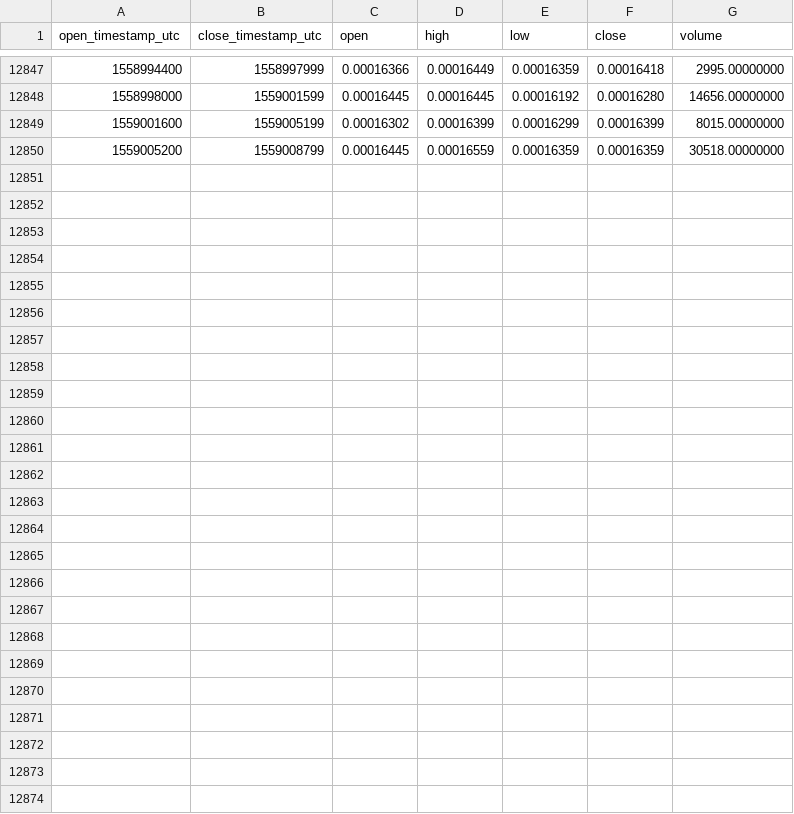
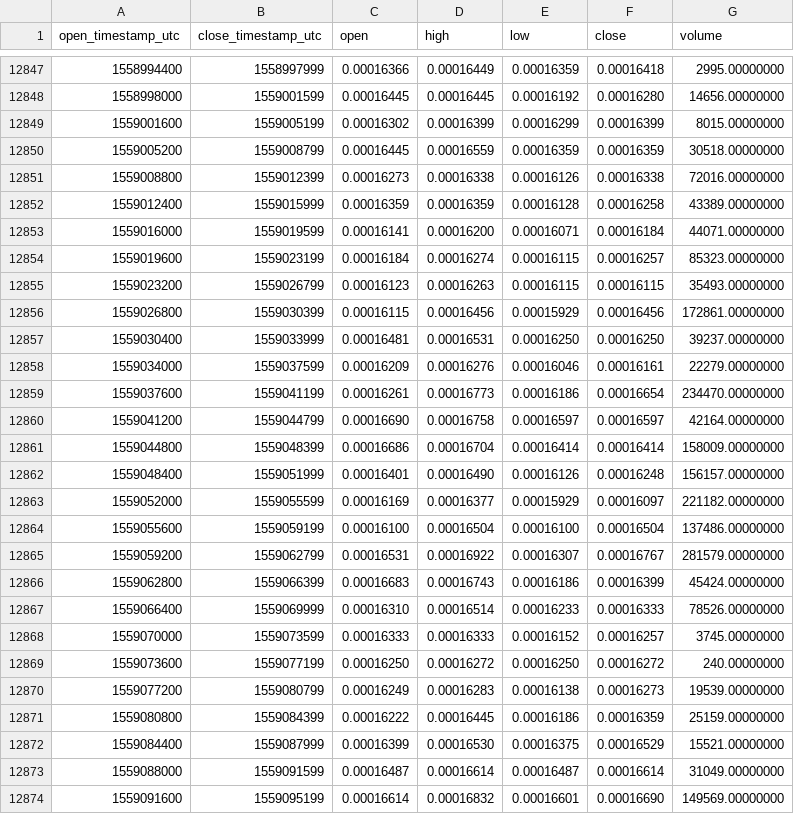
Before and after one commit to cryptobigbro/binance-CMTETH, a CSV file: binance-CMTETH-1h.csv, drawn as a sheet; only a part is shown, gaps mark what is left out; the diff names each change by its address in the sheet, - before the commit and + after, or states it on an @@ line.

Commit message:
Update OHLCV data.

```diff
--- a/binance-CMTETH-1h.csv
+++ b/binance-CMTETH-1h.csv
+row 12851: 1559008800 | 1559012399 | 0.00016273 | 0.00016338 | 0.00016126 | 0.00016338 | 72016.00000000
+row 12852: 1559012400 | 1559015999 | 0.00016359 | 0.00016359 | 0.00016128 | 0.00016258 | 43389.00000000
+row 12853: 1559016000 | 1559019599 | 0.00016141 | 0.00016200 | 0.00016071 | 0.00016184 | 44071.00000000
+row 12854: 1559019600 | 1559023199 | 0.00016184 | 0.00016274 | 0.00016115 | 0.00016257 | 85323.00000000
+row 12855: 1559023200 | 1559026799 | 0.00016123 | 0.00016263 | 0.00016115 | 0.00016115 | 35493.00000000
+row 12856: 1559026800 | 1559030399 | 0.00016115 | 0.00016456 | 0.00015929 | 0.00016456 | 172861.00000000
+row 12857: 1559030400 | 1559033999 | 0.00016481 | 0.00016531 | 0.00016250 | 0.00016250 | 39237.00000000
+row 12858: 1559034000 | 1559037599 | 0.00016209 | 0.00016276 | 0.00016046 | 0.00016161 | 22279.00000000
+row 12859: 1559037600 | 1559041199 | 0.00016261 | 0.00016773 | 0.00016186 | 0.00016654 | 234470.00000000
+row 12860: 1559041200 | 1559044799 | 0.00016690 | 0.00016758 | 0.00016597 | 0.00016597 | 42164.00000000
+row 12861: 1559044800 | 1559048399 | 0.00016686 | 0.00016704 | 0.00016414 | 0.00016414 | 158009.00000000
+row 12862: 1559048400 | 1559051999 | 0.00016401 | 0.00016490 | 0.00016126 | 0.00016248 | 156157.00000000
+row 12863: 1559052000 | 1559055599 | 0.00016169 | 0.00016377 | 0.00015929 | 0.00016097 | 221182.00000000
+row 12864: 1559055600 | 1559059199 | 0.00016100 | 0.00016504 | 0.00016100 | 0.00016504 | 137486.00000000
+row 12865: 1559059200 | 1559062799 | 0.00016531 | 0.00016922 | 0.00016307 | 0.00016767 | 281579.00000000
+row 12866: 1559062800 | 1559066399 | 0.00016683 | 0.00016743 | 0.00016186 | 0.00016399 | 45424.00000000
+row 12867: 1559066400 | 1559069999 | 0.00016310 | 0.00016514 | 0.00016233 | 0.00016333 | 78526.00000000
+row 12868: 1559070000 | 1559073599 | 0.00016333 | 0.00016333 | 0.00016152 | 0.00016257 | 3745.00000000
+row 12869: 1559073600 | 1559077199 | 0.00016250 | 0.00016272 | 0.00016250 | 0.00016272 | 240.00000000
+row 12870: 1559077200 | 1559080799 | 0.00016249 | 0.00016283 | 0.00016138 | 0.00016273 | 19539.00000000
+row 12871: 1559080800 | 1559084399 | 0.00016222 | 0.00016445 | 0.00016186 | 0.00016359 | 25159.00000000
+row 12872: 1559084400 | 1559087999 | 0.00016399 | 0.00016530 | 0.00016375 | 0.00016529 | 15521.00000000
+row 12873: 1559088000 | 1559091599 | 0.00016487 | 0.00016614 | 0.00016487 | 0.00016614 | 31049.00000000
+row 12874: 1559091600 | 1559095199 | 0.00016614 | 0.00016832 | 0.00016601 | 0.00016690 | 149569.00000000
```
Also changed, not shown: binance-CMTETH-1d.csv.
